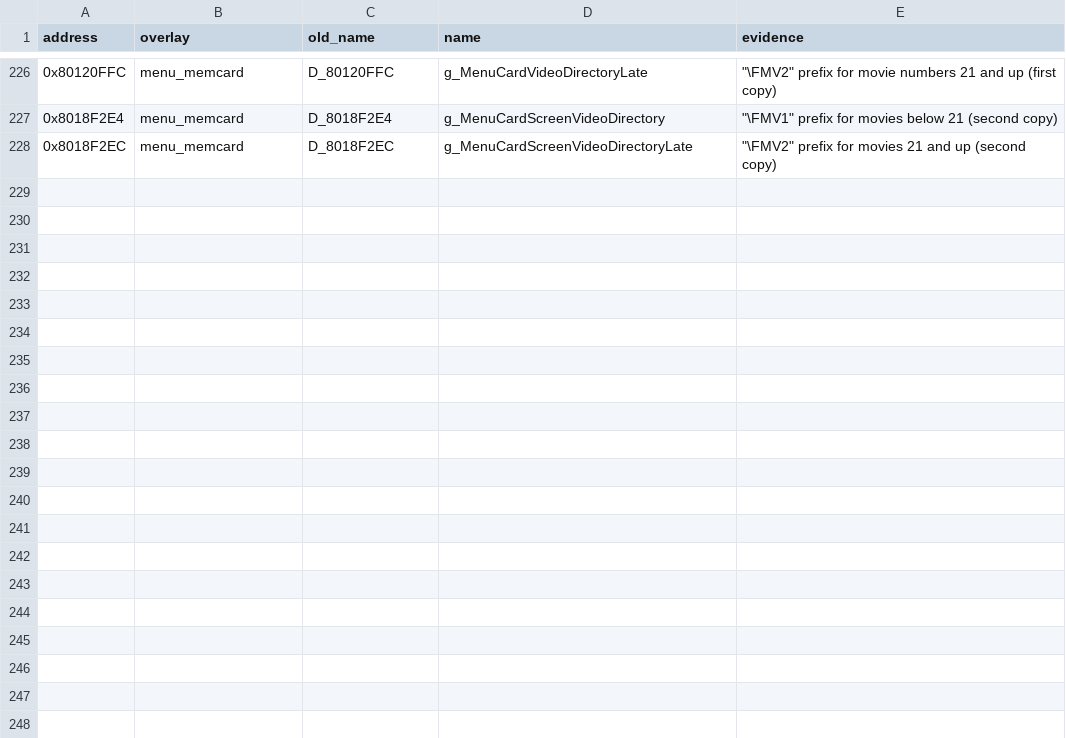
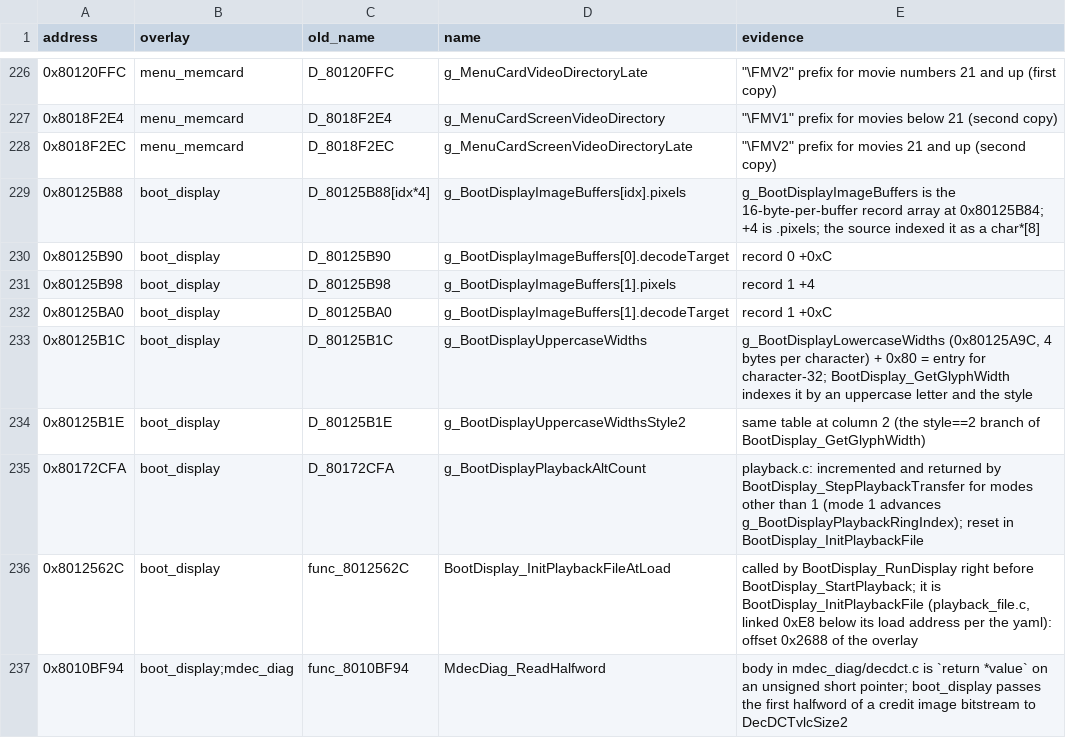
Before and after one commit to FeverDreams420/parasite-eve-decomp, a CSV file: docs/naming_review_overlays2.csv, drawn as a sheet; only a part is shown, gaps mark what is left out.

Commit message:
Name boot_display image buffer fields, glyph width views, playback count and the mdec halfword read

```diff
--- a/docs/naming_review_overlays2.csv
+++ b/docs/naming_review_overlays2.csv
@@ -228 +228,10 @@ address,overlay,old_name,name,evidence
 0x8018F2EC,menu_memcard,D_8018F2EC,g_MenuCardScreenVideoDirectoryLate,"""\FMV2"" prefix for movies 21 and up (second copy)"
+0x80125B88,boot_display,D_80125B88[idx*4],g_BootDisplayImageBuffers[idx].pixels,"g_BootDisplayImageBuffers is the 16-byte-per-buffer record array at 0x80125B84; +4 is .pixels; the source indexed it as a char*[8]"
+0x80125B90,boot_display,D_80125B90,g_BootDisplayImageBuffers[0].decodeTarget,"record 0 +0xC"
+0x80125B98,boot_display,D_80125B98,g_BootDisplayImageBuffers[1].pixels,"record 1 +4"
+0x80125BA0,boot_display,D_80125BA0,g_BootDisplayImageBuffers[1].decodeTarget,"record 1 +0xC"
+0x80125B1C,boot_display,D_80125B1C,g_BootDisplayUppercaseWidths,"g_BootDisplayLowercaseWidths (0x80125A9C, 4 bytes per character) + 0x80 = entry for character-32; BootDisplay_GetGlyphWidth indexes it by an uppercase letter and the style"
+0x80125B1E,boot_display,D_80125B1E,g_BootDisplayUppercaseWidthsStyle2,"same table at column 2 (the style==2 branch of BootDisplay_GetGlyphWidth)"
+0x80172CFA,boot_display,D_80172CFA,g_BootDisplayPlaybackAltCount,"playback.c: incremented and returned by BootDisplay_StepPlaybackTransfer for modes other than 1 (mode 1 advances g_BootDisplayPlaybackRingIndex); reset in BootDisplay_InitPlaybackFile"
+0x8012562C,boot_display,func_8012562C,BootDisplay_InitPlaybackFileAtLoad,"called by BootDisplay_RunDisplay right before BootDisplay_StartPlayback; it is BootDisplay_InitPlaybackFile (playback_file.c, linked 0xE8 below its load address per the yaml): offset 0x2688 of the overlay"
+0x8010BF94,boot_display;mdec_diag,func_8010BF94,MdecDiag_ReadHalfword,"body in mdec_diag/decdct.c is `return *value` on an unsigned short pointer; boot_display passes the first halfword of a credit image bitstream to DecDCTvlcSize2"
```
Also changed, not shown: 12 other files.
